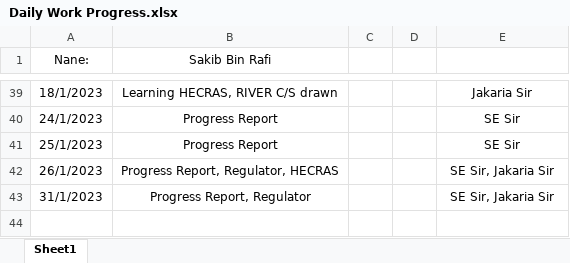
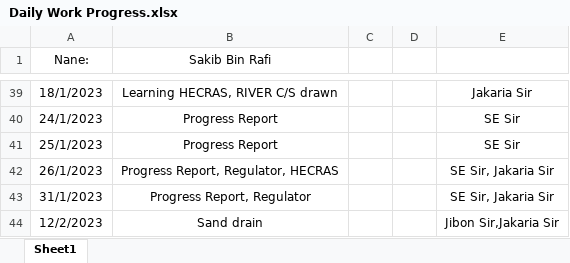
Before and after one commit to dc8r207/Designs_All, an Excel workbook: AE Sakib/Daily Work Progress.xlsx, sheet Sheet1, drawn as a sheet; only a part is shown, gaps mark what is left out; values as stored, in another font and other column widths than the file's, no borders; the diff names each change by its address in the sheet, - before the commit and + after, or states it on an @@ line.

Commit message:
progress

```diff
--- a/AE Sakib/Daily Work Progress.xlsx (sheet Sheet1)
+++ b/AE Sakib/Daily Work Progress.xlsx (sheet Sheet1)
+row 44: 12/2/2023 | Sand drain |  |  | Jibon Sir,Jakaria Sir
```
